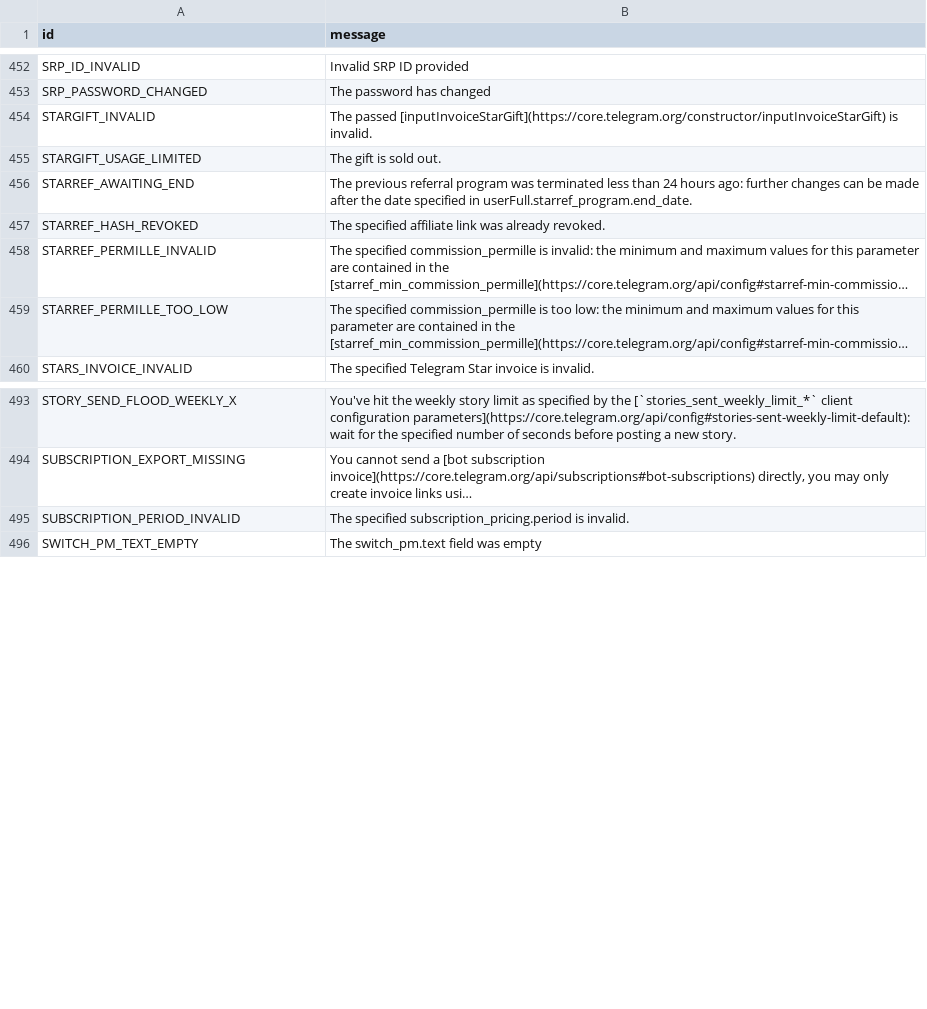
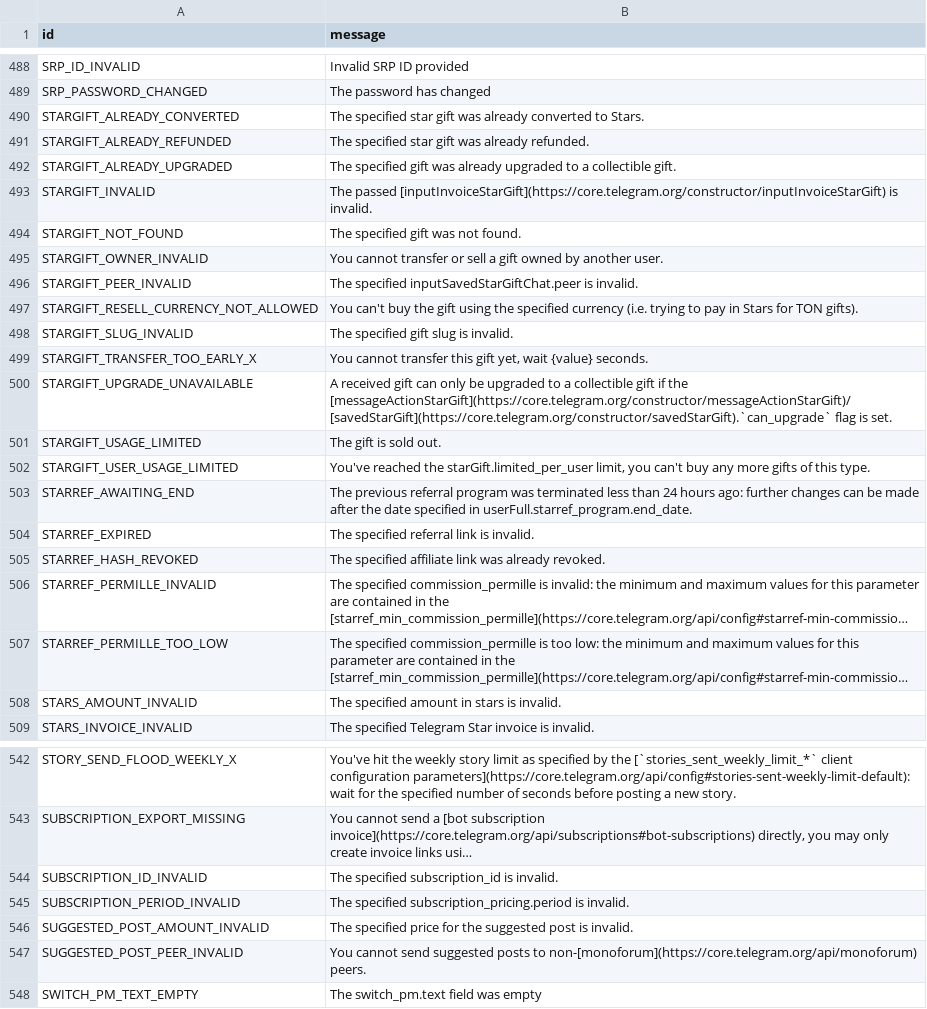
Before and after one commit to AeonOrg/Electrogram, a TSV file: compiler/errors/source/400_BAD_REQUEST.tsv, drawn as a sheet; only a part is shown, gaps mark what is left out; long unchanged cells end in …; the diff covers the shown part only; the diff names each change by its address in the sheet, - before the commit and + after, or states it on an @@ line.

```diff
--- a/compiler/errors/source/400_BAD_REQUEST.tsv
+++ b/compiler/errors/source/400_BAD_REQUEST.tsv
+row 490: STARGIFT_ALREADY_CONVERTED | The specified star gift was already converted to Stars.
+row 491: STARGIFT_ALREADY_REFUNDED | The specified star gift was already refunded.
+row 492: STARGIFT_ALREADY_UPGRADED | The specified gift was already upgraded to a collectible gift.
+row 494: STARGIFT_NOT_FOUND | The specified gift was not found.
+row 495: STARGIFT_OWNER_INVALID | You cannot transfer or sell a gift owned by another user.
+row 496: STARGIFT_PEER_INVALID | The specified inputSavedStarGiftChat.peer is invalid.
+row 497: STARGIFT_RESELL_CURRENCY_NOT_ALLOWED | You can't buy the gift using the specified currency (i.e. trying to pay in Stars for TON gifts).
+row 498: STARGIFT_SLUG_INVALID | The specified gift slug is invalid.
+row 499: STARGIFT_TRANSFER_TOO_EARLY_X | You cannot transfer this gift yet, wait {value} seconds.
+row 500: STARGIFT_UPGRADE_UNAVAILABLE | A received gift can only be upgraded to a collectible gift if the [messageActionStarGift](https://core.telegram.org/constructor/messageActionStarGift)/[savedStarGift](https://core.telegram.org/constructor/savedStarGift).`can_upgrade` flag is set.
+row 502: STARGIFT_USER_USAGE_LIMITED | You've reached the starGift.limited_per_user limit, you can't buy any more gifts of this type.
+row 504: STARREF_EXPIRED | The specified referral link is invalid.
+row 508: STARS_AMOUNT_INVALID | The specified amount in stars is invalid.
+row 544: SUBSCRIPTION_ID_INVALID | The specified subscription_id is invalid.
+row 546: SUGGESTED_POST_AMOUNT_INVALID | The specified price for the suggested post is invalid.
+row 547: SUGGESTED_POST_PEER_INVALID | You cannot send suggested posts to non-[monoforum](https://core.telegram.org/api/monoforum) peers.
```
Also changed, not shown: 42 added rows elsewhere in this file, compiler/errors/source/403_FORBIDDEN.tsv, compiler/errors/source/500_INTERNAL_SERVER_ERROR.tsv, 7 other files.
